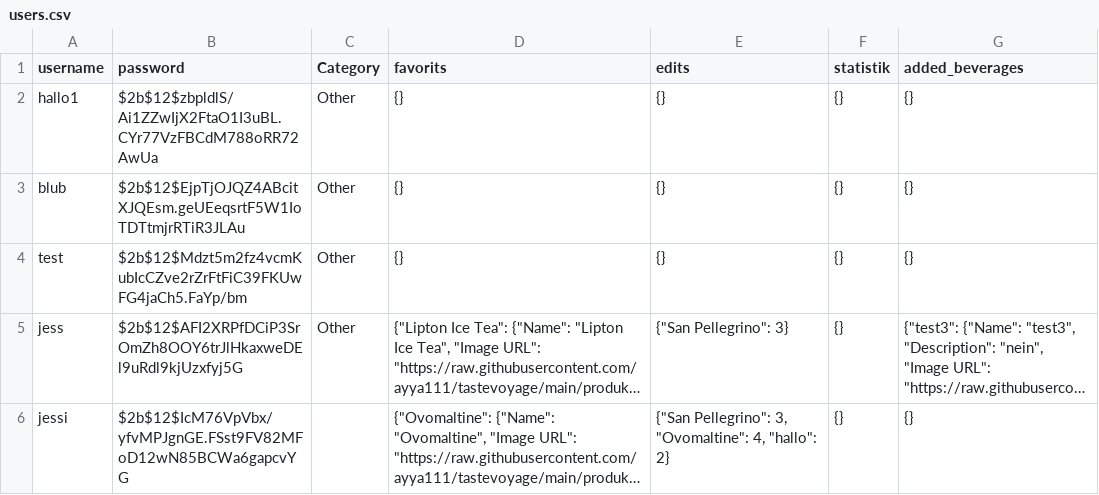
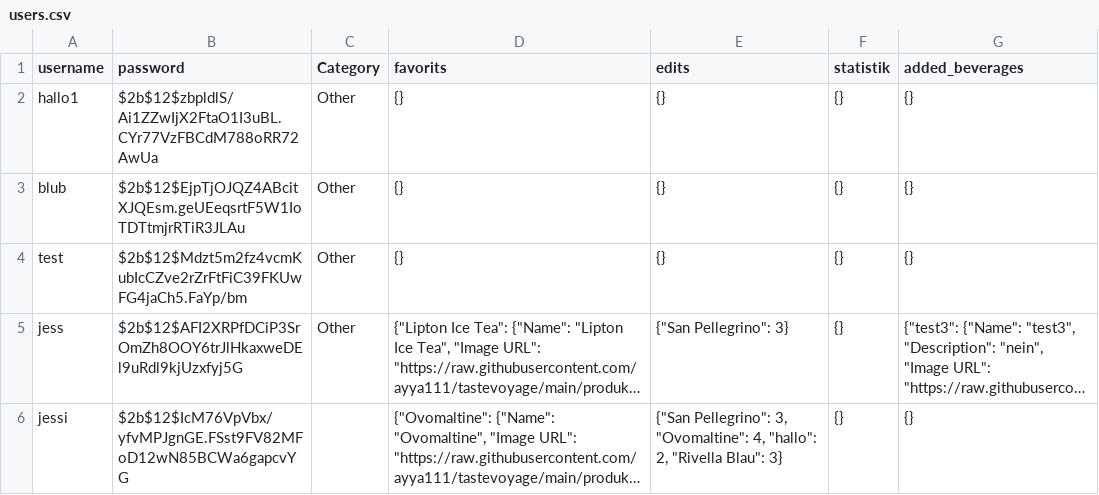
Before and after one commit to ayya111/tastevoyage, a CSV file: users.csv, drawn as a sheet; long unchanged cells end in …; the diff names each change by its address in the sheet, - before the commit and + after, or states it on an @@ line.

Commit message:
update file

```diff
--- a/users.csv
+++ b/users.csv
-E6 (edits): …4, "hallo": 2}
+E6 (edits): …4, "hallo": 2, "Rivella Blau": 3}
```
